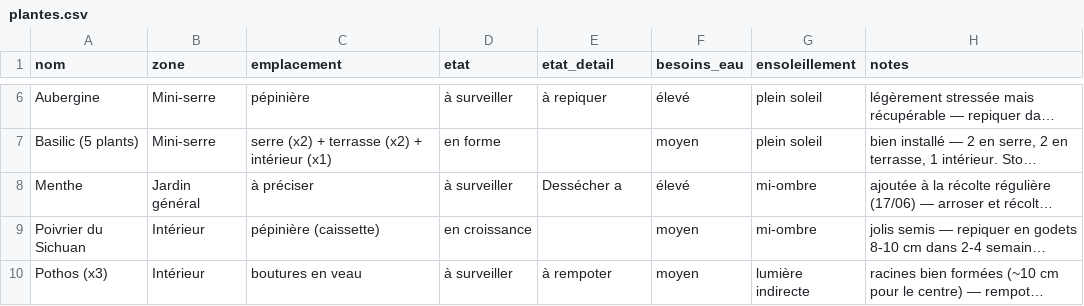
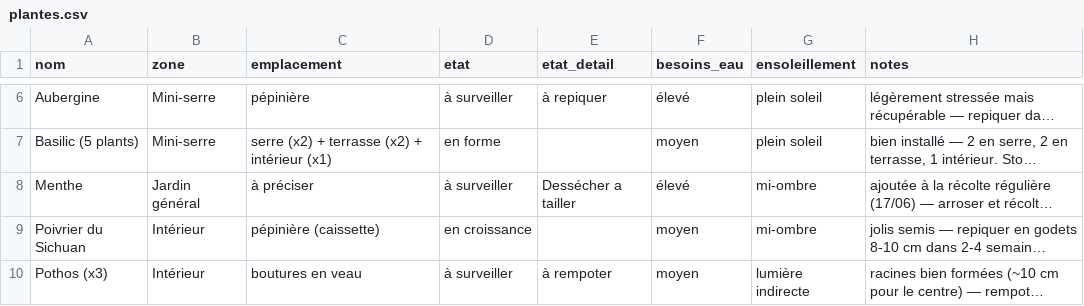
Before and after one commit to leblanctiphaine-px/Jardin, a CSV file: plantes.csv, drawn as a sheet; only a part is shown, gaps mark what is left out; long unchanged cells end in …; the diff names each change by its address in the sheet, - before the commit and + after, or states it on an @@ line.

Commit message:
Plantes : modifier Menthe

```diff
--- a/plantes.csv
+++ b/plantes.csv
-E8 (etat_detail): Dessécher a
+E8 (etat_detail): Dessécher a tailler
```
